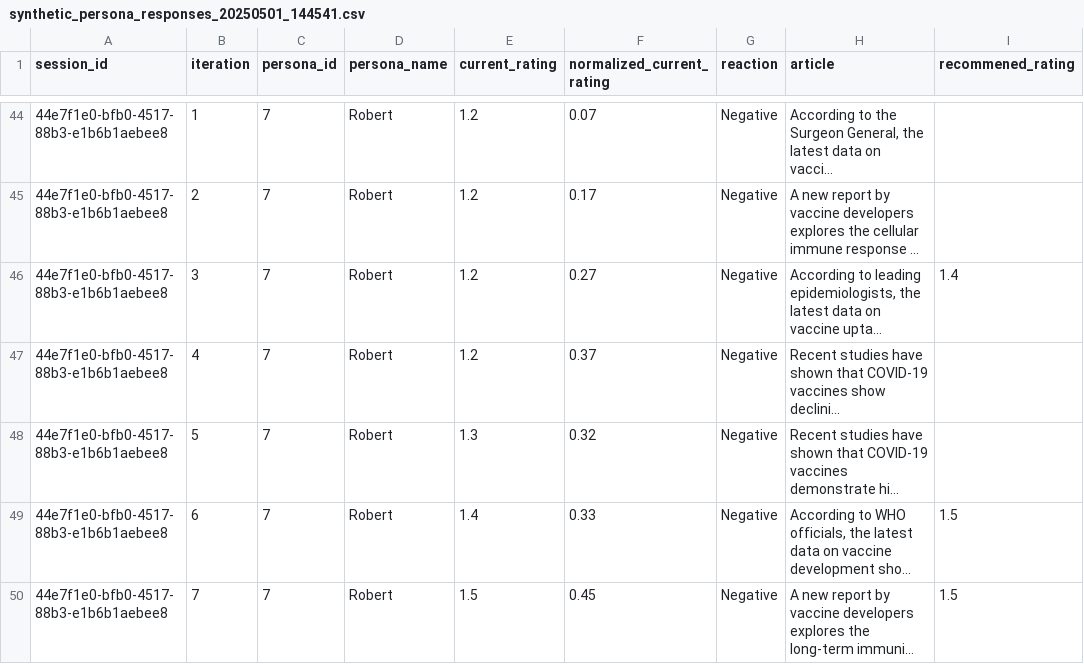
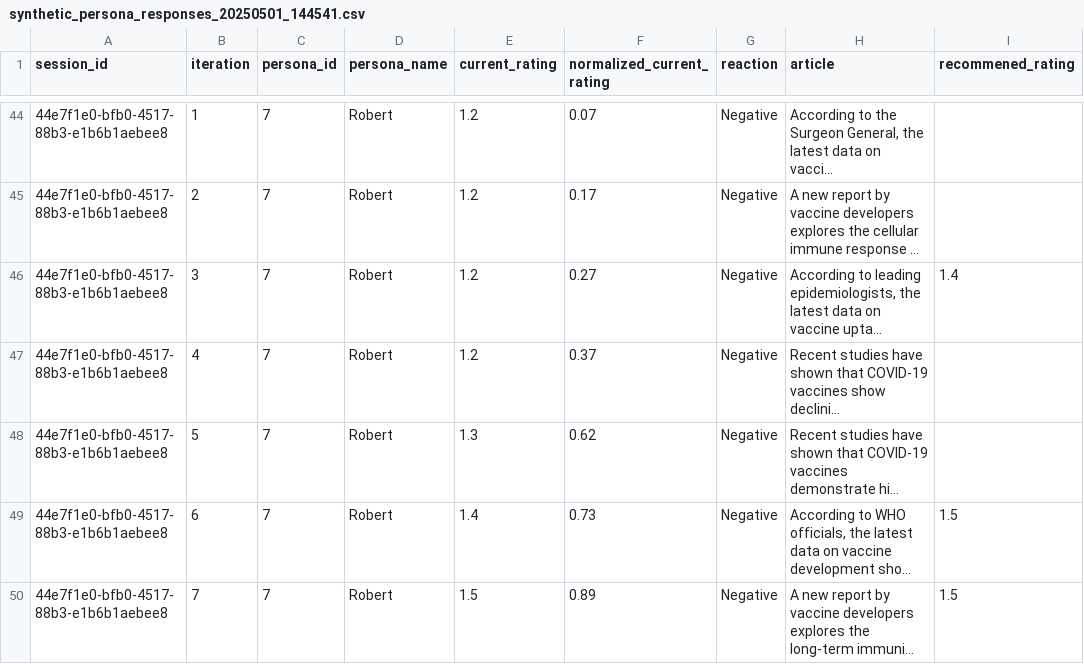
Before and after one commit to EduardKakosyan/atlantic-ai-conference-hackathon, a CSV file: synthetic_persona_responses_20250501_144541.csv, drawn as a sheet; only a part is shown, gaps mark what is left out; long unchanged cells end in …; the diff names each change by its address in the sheet, - before the commit and + after, or states it on an @@ line.

Commit message:
Updated synthetic data

```diff
--- a/synthetic_persona_responses_20250501_144541.csv
+++ b/synthetic_persona_responses_20250501_144541.csv
-F48 (normalized_current_rating): 0.32
+F48 (normalized_current_rating): 0.62
-F49 (normalized_current_rating): 0.33
+F49 (normalized_current_rating): 0.73
-F50 (normalized_current_rating): 0.45
+F50 (normalized_current_rating): 0.89
```
